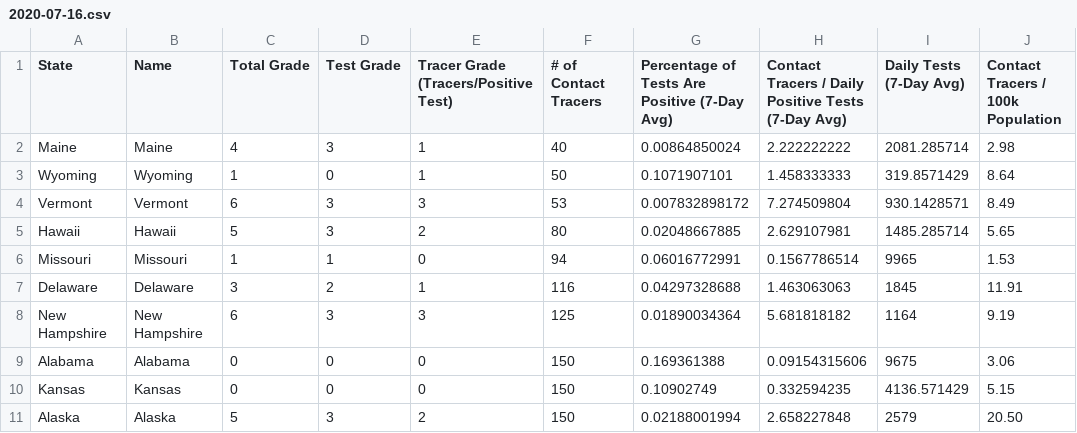
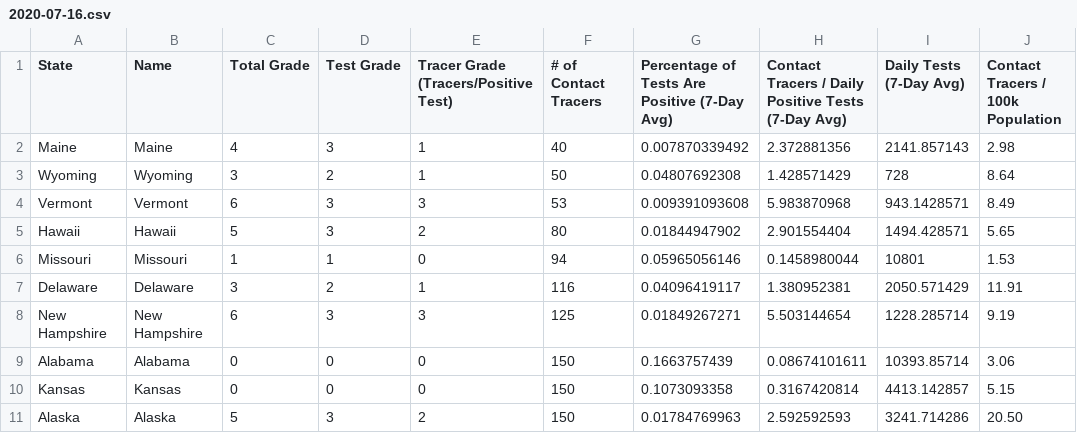
Before and after one commit to bschram/covid-data-public, a CSV file: data/test-and-trace/gsheet-copy/2020-07-16.csv, drawn as a sheet; only a part is shown; the diff covers the shown part only; the diff names each change by its address in the sheet, - before the commit and + after, or states it on an @@ line.

```diff
--- a/data/test-and-trace/gsheet-copy/2020-07-16.csv
+++ b/data/test-and-trace/gsheet-copy/2020-07-16.csv
-G2: 0.00864850024
+G2: 0.007870339492
-H2: 2.222222222
+H2: 2.372881356
-I2 (Daily Tests (7-Day Avg)): 2081.285714
+I2 (Daily Tests (7-Day Avg)): 2141.857143
-C3 (Total Grade): 1
+C3 (Total Grade): 3
-D3 (Test Grade): 0
+D3 (Test Grade): 2
-G3: 0.1071907101
+G3: 0.04807692308
-H3: 1.458333333
+H3: 1.428571429
-I3 (Daily Tests (7-Day Avg)): 319.8571429
+I3 (Daily Tests (7-Day Avg)): 728
-G4: 0.007832898172
+G4: 0.009391093608
-H4: 7.274509804
+H4: 5.983870968
-I4 (Daily Tests (7-Day Avg)): 930.1428571
+I4 (Daily Tests (7-Day Avg)): 943.1428571
-G5: 0.02048667885
+G5: 0.01844947902
-H5: 2.629107981
+H5: 2.901554404
-I5 (Daily Tests (7-Day Avg)): 1485.285714
+I5 (Daily Tests (7-Day Avg)): 1494.428571
-G6: 0.06016772991
+G6: 0.05965056146
-H6: 0.1567786514
+H6: 0.1458980044
-I6 (Daily Tests (7-Day Avg)): 9965
+I6 (Daily Tests (7-Day Avg)): 10801
-G7: 0.04297328688
+G7: 0.04096419117
-H7: 1.463063063
+H7: 1.380952381
-I7 (Daily Tests (7-Day Avg)): 1845
+I7 (Daily Tests (7-Day Avg)): 2050.571429
-G8: 0.01890034364
+G8: 0.01849267271
-H8: 5.681818182
+H8: 5.503144654
-I8 (Daily Tests (7-Day Avg)): 1164
+I8 (Daily Tests (7-Day Avg)): 1228.285714
-G9: 0.169361388
+G9: 0.1663757439
-H9: 0.09154315606
+H9: 0.08674101611
-I9 (Daily Tests (7-Day Avg)): 9675
+I9 (Daily Tests (7-Day Avg)): 10393.85714
-G10: 0.10902749
+G10: 0.1073093358
-H10: 0.332594235
+H10: 0.3167420814
-I10 (Daily Tests (7-Day Avg)): 4136.571429
+I10 (Daily Tests (7-Day Avg)): 4413.142857
-G11: 0.02188001994
+G11: 0.01784769963
-H11: 2.658227848
+H11: 2.592592593
-I11 (Daily Tests (7-Day Avg)): 2579
+I11 (Daily Tests (7-Day Avg)): 3241.714286
```
Also changed, not shown: 1 added row, 1 removed row and 124 edited cells elsewhere in this file, data/cases-jhu/csse_covid_19_daily_reports/07-14-2020.csv, data/test-and-trace/state_data.csv, 7 other files.
